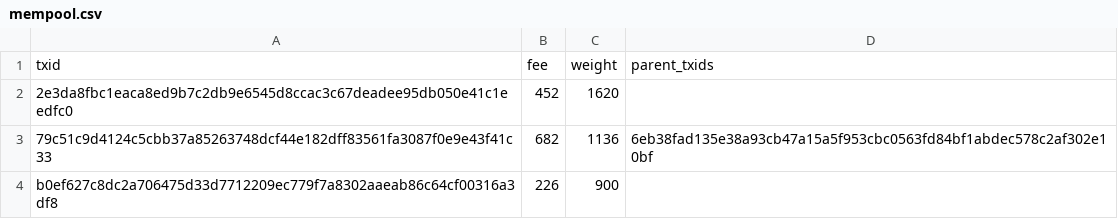
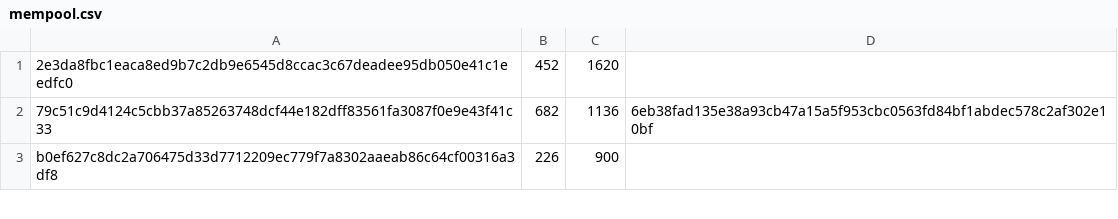
Before and after one commit to Prof-Edil/tarefa-3-pow-EmersonJr, a CSV file: data/mempool.csv, drawn as a sheet; only a part is shown.

```diff
--- a/data/mempool.csv
+++ b/data/mempool.csv
@@ -1,2 +1 @@
-txid,fee,weight,parent_txids,
 2e3da8fbc1eaca8ed9b7c2db9e6545d8ccac3c67deadee95db050e41c1eedfc0,452,1620,
```
Also changed, not shown: 6 other files.
